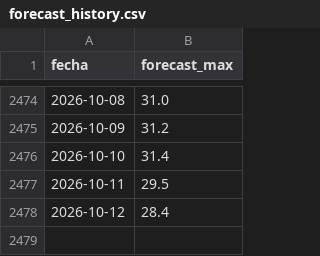
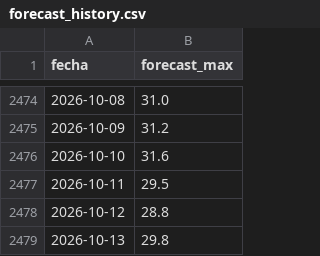
Before and after one commit to CesarG-09/panama-temp-forecast, a CSV file: data/forecast_history.csv, drawn as a sheet; only a part is shown, gaps mark what is left out.

```diff
--- a/data/forecast_history.csv
+++ b/data/forecast_history.csv
@@ -2475,4 +2475,5 @@ fecha,forecast_max
 2026-10-09,31.2
-2026-10-10,31.4
+2026-10-10,31.6
 2026-10-11,29.5
-2026-10-12,28.4
+2026-10-12,28.8
+2026-10-13,29.8
```
Also changed, not shown: data/observations.csv, 3 other files.
